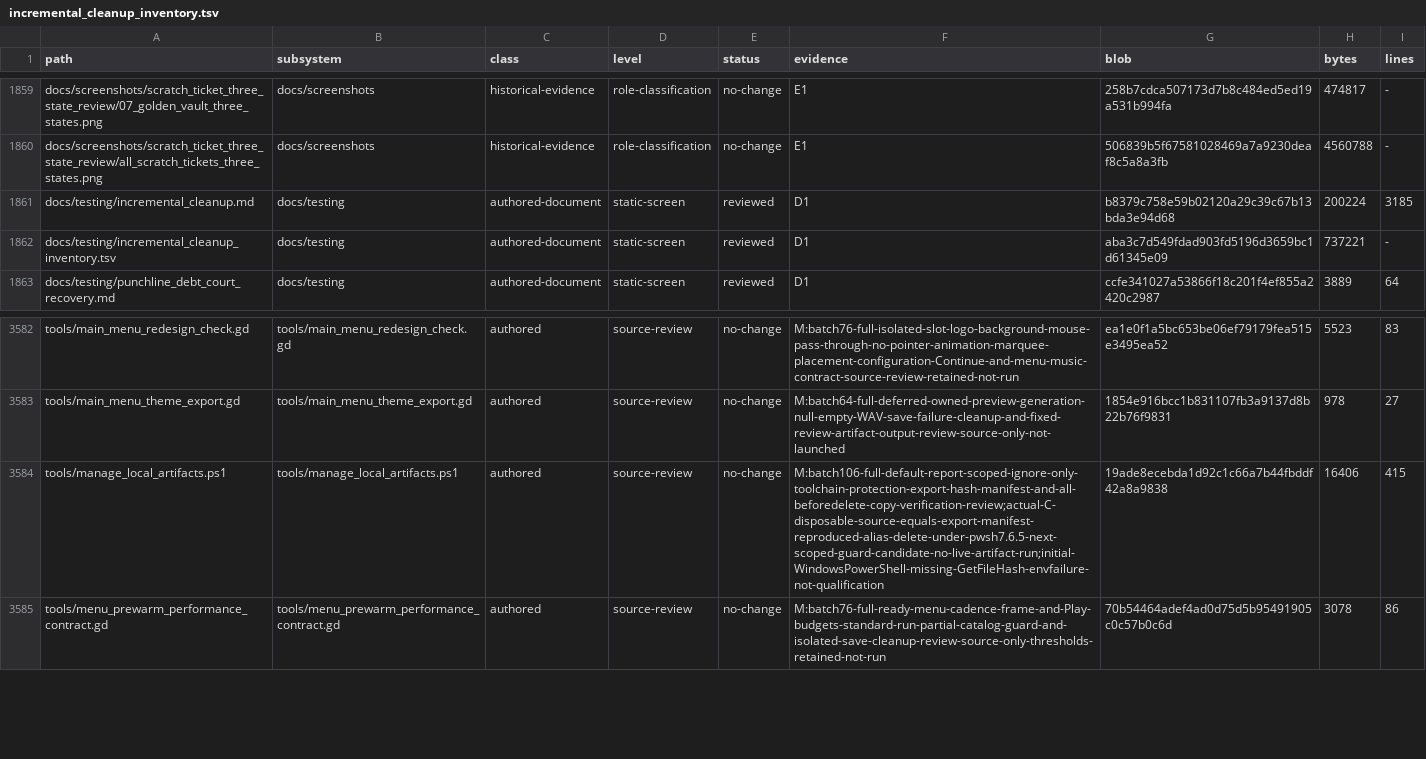
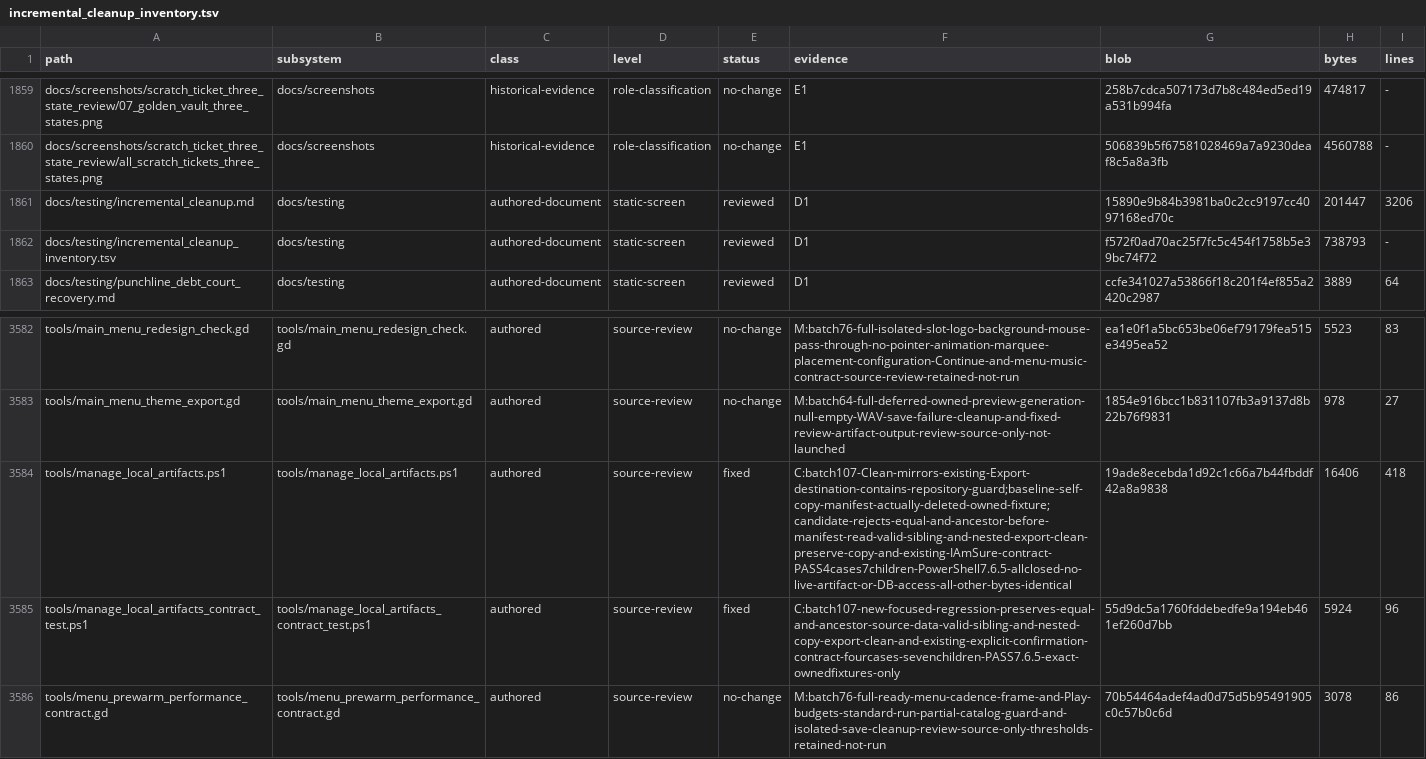
Before and after one commit to erikjpet/BeatTheHouse, a TSV file: docs/testing/incremental_cleanup_inventory.tsv, drawn as a sheet; only a part is shown, gaps mark what is left out.

Commit message:
fix: reject artifact cleanup source aliases
Apply the existing export ancestry guard before Clean reads a manifest, preventing source-equals-export deletion. Exact original self-copy reproduction and four isolated repository cases passed; seven focused child invocations, no live artifact cleanup.

```diff
--- a/docs/testing/incremental_cleanup_inventory.tsv
+++ b/docs/testing/incremental_cleanup_inventory.tsv
@@ -1860,4 +1860,4 @@ docs/screenshots/scratch_ticket_three_state_review/07_golden_vault_three_states.
 docs/screenshots/scratch_ticket_three_state_review/all_scratch_tickets_three_states.png	docs/screenshots	historical-evidence	role-classification	no-change	E1	506839b5f67581028469a7a9230deaf8c5a8a3fb	4560788	-
-docs/testing/incremental_cleanup.md	docs/testing	authored-document	static-screen	reviewed	D1	b8379c758e59b02120a29c39c67b13bda3e94d68	200224	3185
-docs/testing/incremental_cleanup_inventory.tsv	docs/testing	authored-document	static-screen	reviewed	D1	aba3c7d549fdad903fd5196d3659bc1d61345e09	737221	-
+docs/testing/incremental_cleanup.md	docs/testing	authored-document	static-screen	reviewed	D1	15890e9b84b3981ba0c2cc9197cc4097168ed70c	201447	3206
+docs/testing/incremental_cleanup_inventory.tsv	docs/testing	authored-document	static-screen	reviewed	D1	f572f0ad70ac25f7fc5c454f1758b5e39bc74f72	738793	-
 docs/testing/punchline_debt_court_recovery.md	docs/testing	authored-document	static-screen	reviewed	D1	ccfe341027a53866f18c201f4ef855a2420c2987	3889	64
@@ -3583,3 +3583,4 @@ tools/main_menu_redesign_check.gd	tools/main_menu_redesign_check.gd	authored	sou
 tools/main_menu_theme_export.gd	tools/main_menu_theme_export.gd	authored	source-review	no-change	M:batch64-full-deferred-owned-preview-generation-null-empty-WAV-save-failure-cleanup-and-fixed-review-artifact-output-review-source-only-not-launched	1854e916bcc1b831107fb3a9137d8b22b76f9831	978	27
-tools/manage_local_artifacts.ps1	tools/manage_local_artifacts.ps1	authored	source-review	no-change	M:batch106-full-default-report-scoped-ignore-only-toolchain-protection-export-hash-manifest-and-all-beforedelete-copy-verification-review;actual-C-disposable-source-equals-export-manifest-reproduced-alias-delete-under-pwsh7.6.5-next-scoped-guard-candidate-no-live-artifact-run;initial-WindowsPowerShell-missing-GetFileHash-envfailure-not-qualification	19ade8ecebda1d92c1c66a7b44fbddf42a8a9838	16406	415
+tools/manage_local_artifacts.ps1	tools/manage_local_artifacts.ps1	authored	source-review	fixed	C:batch107-Clean-mirrors-existing-Export-destination-contains-repository-guard;baseline-self-copy-manifest-actually-deleted-owned-fixture;candidate-rejects-equal-and-ancestor-before-manifest-read-valid-sibling-and-nested-export-clean-preserve-copy-and-existing-IAmSure-contract-PASS4cases7children-PowerShell7.6.5-allclosed-no-live-artifact-or-DB-access-all-other-bytes-identical	19ade8ecebda1d92c1c66a7b44fbddf42a8a9838	16406	418
+tools/manage_local_artifacts_contract_test.ps1	tools/manage_local_artifacts_contract_test.ps1	authored	source-review	fixed	C:batch107-new-focused-regression-preserves-equal-and-ancestor-source-data-valid-sibling-and-nested-copy-export-clean-and-existing-explicit-confirmation-contract-fourcases-sevenchildren-PASS7.6.5-exact-ownedfixtures-only	55d9dc5a1760fddebedfe9a194eb461ef260d7bb	5924	96
 tools/menu_prewarm_performance_contract.gd	tools/menu_prewarm_performance_contract.gd	authored	source-review	no-change	M:batch76-full-ready-menu-cadence-frame-and-Play-budgets-standard-run-partial-catalog-guard-and-isolated-save-cleanup-review-source-only-thresholds-retained-not-run	70b54464adef4ad0d75d5b95491905c0c57b0c6d	3078	86
```
Also changed, not shown: 3 other files.
